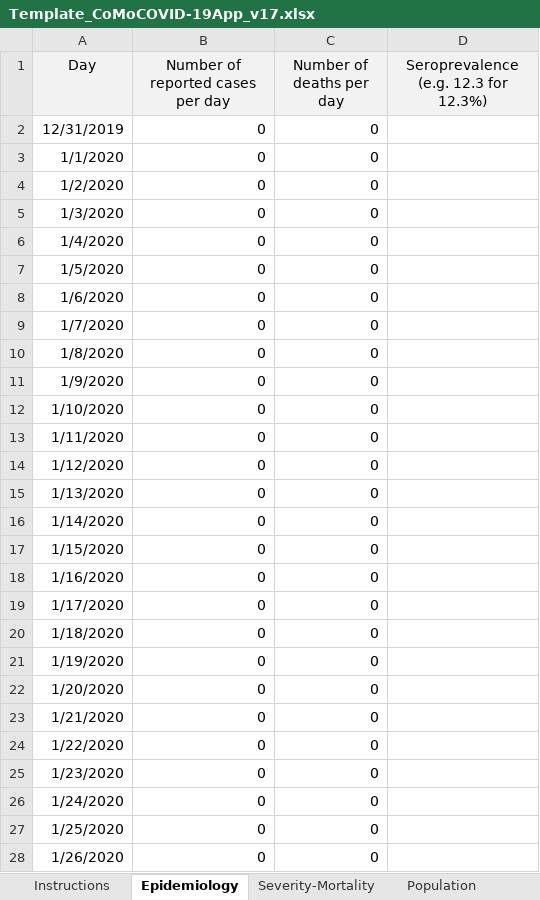
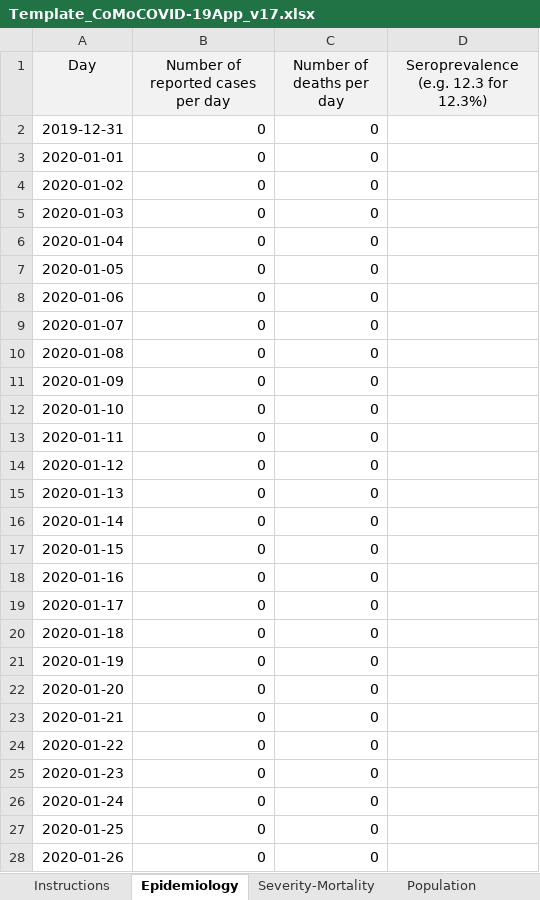
Before and after one commit to ocelhay/como, an Excel workbook: Template_CoMoCOVID-19App_v17.xlsx, sheet Epidemiology, drawn as a sheet; only a part is shown; values as stored, in another font and other column widths than the file's, no borders; the diff covers the shown part only; the diff names each change by its address in the sheet, - before the commit and + after, or states it on an @@ line.

```diff
--- a/Template_CoMoCOVID-19App_v17.xlsx (sheet Epidemiology)
+++ b/Template_CoMoCOVID-19App_v17.xlsx (sheet Epidemiology)
-A2 (Day): 12/31/2019
+A2 (Day): 2019-12-31
-A3 (Day): 1/1/2020
+A3 (Day): 2020-01-01
-A4 (Day): 1/2/2020
+A4 (Day): 2020-01-02
-A5 (Day): 1/3/2020
+A5 (Day): 2020-01-03
-A6 (Day): 1/4/2020
+A6 (Day): 2020-01-04
-A7 (Day): 1/5/2020
+A7 (Day): 2020-01-05
-A8 (Day): 1/6/2020
+A8 (Day): 2020-01-06
-A9 (Day): 1/7/2020
+A9 (Day): 2020-01-07
-A10 (Day): 1/8/2020
+A10 (Day): 2020-01-08
-A11 (Day): 1/9/2020
+A11 (Day): 2020-01-09
-A12 (Day): 1/10/2020
+A12 (Day): 2020-01-10
-A13 (Day): 1/11/2020
+A13 (Day): 2020-01-11
-A14 (Day): 1/12/2020
+A14 (Day): 2020-01-12
-A15 (Day): 1/13/2020
+A15 (Day): 2020-01-13
-A16 (Day): 1/14/2020
+A16 (Day): 2020-01-14
-A17 (Day): 1/15/2020
+A17 (Day): 2020-01-15
-A18 (Day): 1/16/2020
+A18 (Day): 2020-01-16
-A19 (Day): 1/17/2020
+A19 (Day): 2020-01-17
-A20 (Day): 1/18/2020
+A20 (Day): 2020-01-18
-A21 (Day): 1/19/2020
+A21 (Day): 2020-01-19
-A22 (Day): 1/20/2020
+A22 (Day): 2020-01-20
-A23 (Day): 1/21/2020
+A23 (Day): 2020-01-21
-A24 (Day): 1/22/2020
+A24 (Day): 2020-01-22
-A25 (Day): 1/23/2020
+A25 (Day): 2020-01-23
-A26 (Day): 1/24/2020
+A26 (Day): 2020-01-24
-A27 (Day): 1/25/2020
+A27 (Day): 2020-01-25
-A28 (Day): 1/26/2020
+A28 (Day): 2020-01-26
```
Also changed, not shown: 77 edited cells elsewhere in this sheet, sheet Severity-Mortality, sheet Interventions, sheet Parameters, Template_CoMoCOVID-19App_v18.xlsx, 2 other files.
